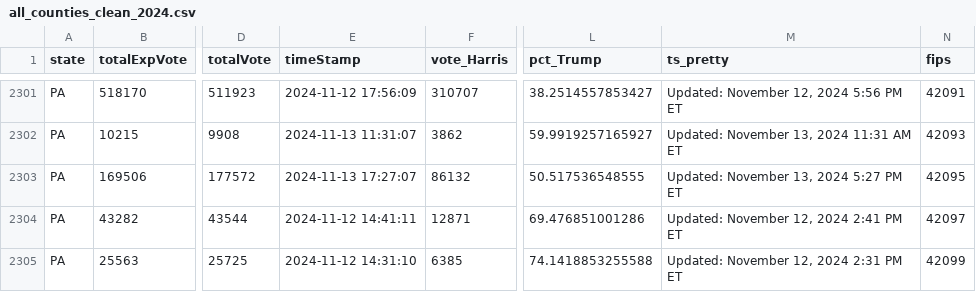
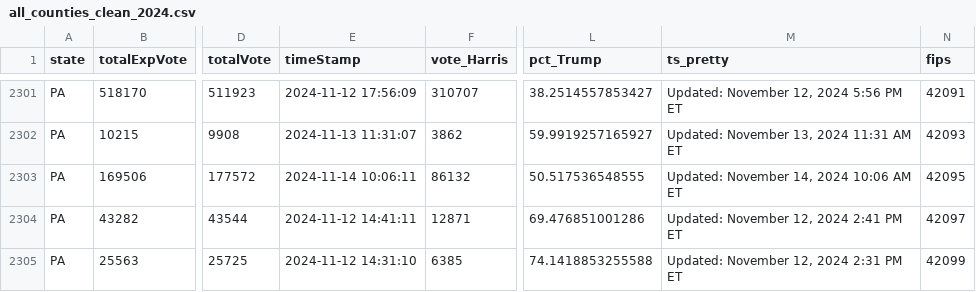
Before and after one commit to cbs-news-data/election-2024-maps, a CSV file: output/all_counties_clean_2024.csv, drawn as a sheet; only a part is shown, gaps mark what is left out; the diff covers the shown part only; the diff names each change by its address in the sheet, - before the commit and + after, or states it on an @@ line.

```diff
--- a/output/all_counties_clean_2024.csv
+++ b/output/all_counties_clean_2024.csv
-E2303 (timeStamp): 2024-11-13 17:27:07
+E2303 (timeStamp): 2024-11-14 10:06:11
-M2303 (ts_pretty): Updated: November 13, 2024 5:27 PM ET
+M2303 (ts_pretty): Updated: November 14, 2024 10:06 AM ET
```
Also changed, not shown: 153 edited cells elsewhere in this file.
